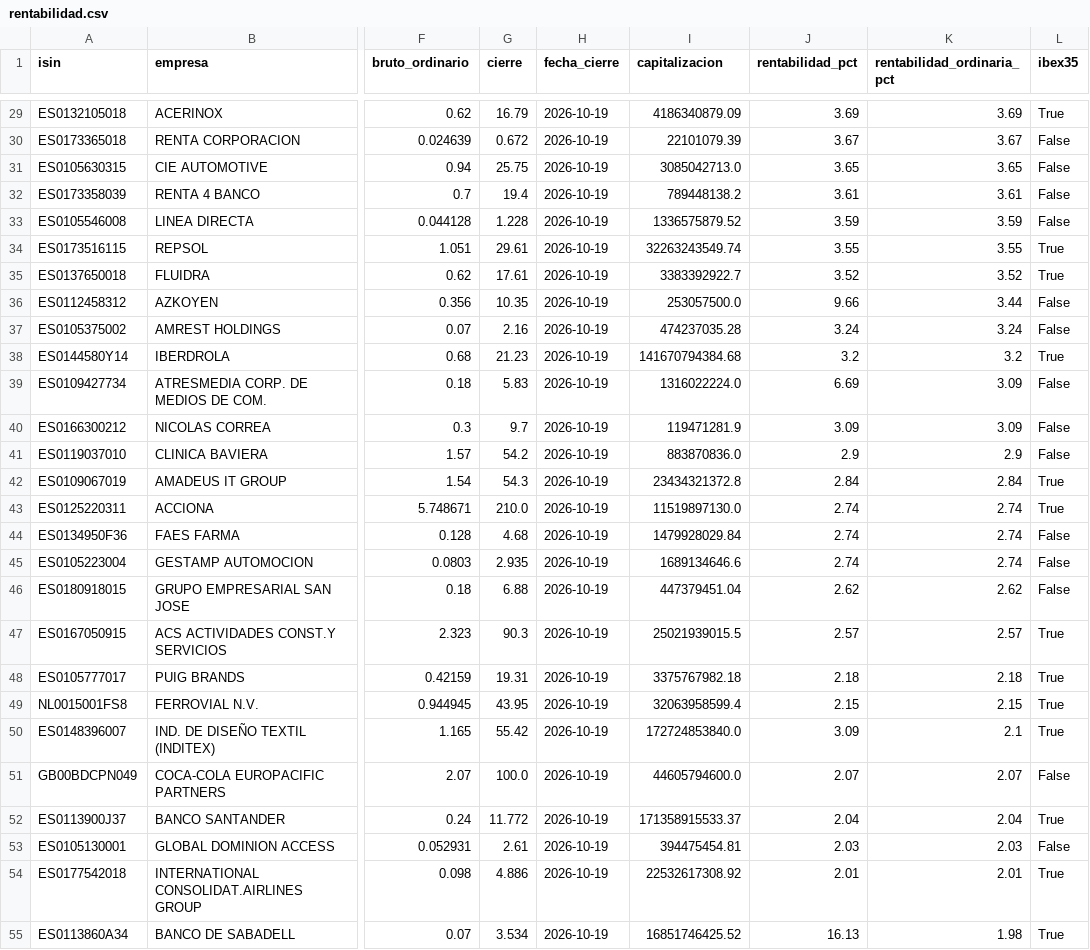
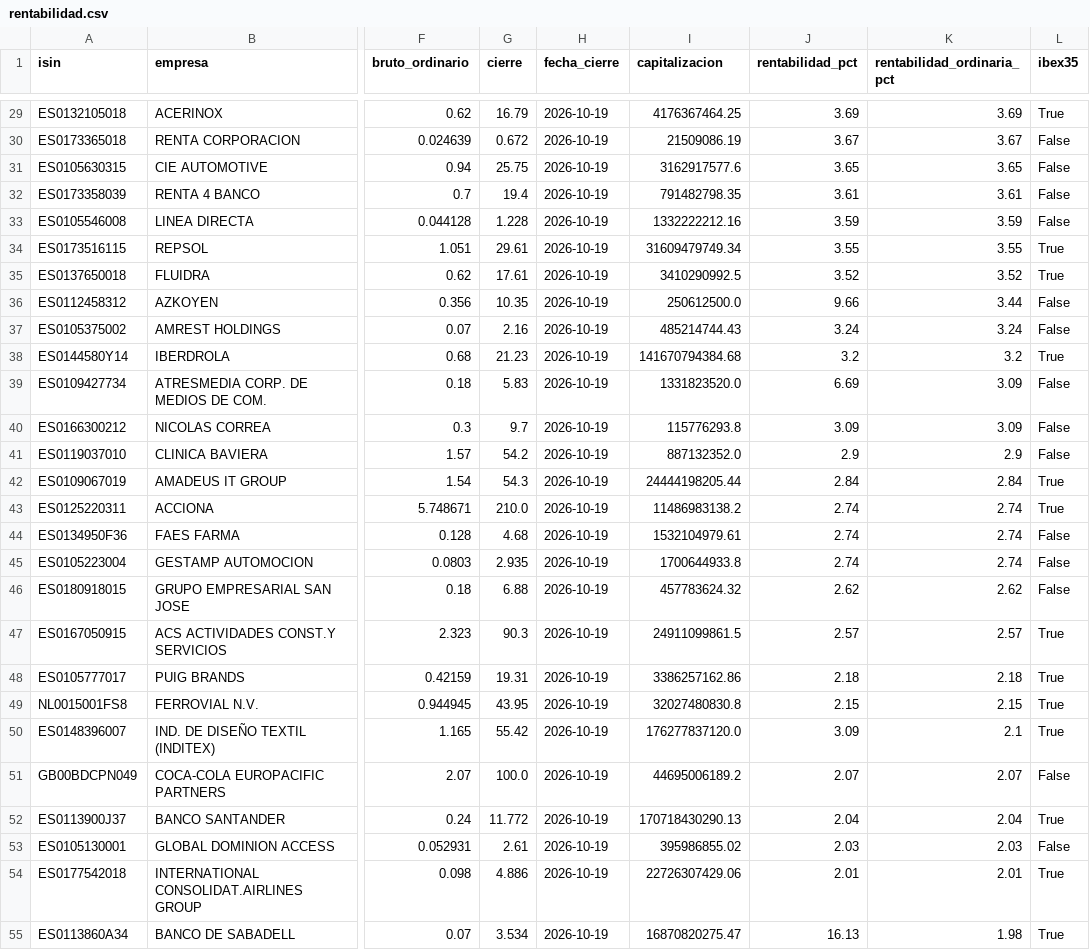
Before and after one commit to elespeculador-datos/ifg, a CSV file: docs/dividendos/datos/rentabilidad.csv, drawn as a sheet; only a part is shown, gaps mark what is left out; the diff covers the shown part only; the diff names each change by its address in the sheet, - before the commit and + after, or states it on an @@ line.

```diff
--- a/docs/dividendos/datos/rentabilidad.csv
+++ b/docs/dividendos/datos/rentabilidad.csv
-I29 (capitalizacion): 4186340879.09
+I29 (capitalizacion): 4176367464.25
-I30 (capitalizacion): 22101079.39
+I30 (capitalizacion): 21509086.19
-I31 (capitalizacion): 3085042713.0
+I31 (capitalizacion): 3162917577.6
-I32 (capitalizacion): 789448138.2
+I32 (capitalizacion): 791482798.35
-I33 (capitalizacion): 1336575879.52
+I33 (capitalizacion): 1332222212.16
-I34 (capitalizacion): 32263243549.74
+I34 (capitalizacion): 31609479749.34
-I35 (capitalizacion): 3383392922.7
+I35 (capitalizacion): 3410290992.5
-I36 (capitalizacion): 253057500.0
+I36 (capitalizacion): 250612500.0
-I37 (capitalizacion): 474237035.28
+I37 (capitalizacion): 485214744.43
-I39 (capitalizacion): 1316022224.0
+I39 (capitalizacion): 1331823520.0
-I40 (capitalizacion): 119471281.9
+I40 (capitalizacion): 115776293.8
-I41 (capitalizacion): 883870836.0
+I41 (capitalizacion): 887132352.0
-I42 (capitalizacion): 23434321372.8
+I42 (capitalizacion): 24444198205.44
-I43 (capitalizacion): 11519897130.0
+I43 (capitalizacion): 11486983138.2
-I44 (capitalizacion): 1479928029.84
+I44 (capitalizacion): 1532104979.61
-I45 (capitalizacion): 1689134646.6
+I45 (capitalizacion): 1700644933.8
-I46 (capitalizacion): 447379451.04
+I46 (capitalizacion): 457783624.32
-I47 (capitalizacion): 25021939015.5
+I47 (capitalizacion): 24911099861.5
-I48 (capitalizacion): 3375767982.18
+I48 (capitalizacion): 3386257162.86
-I49 (capitalizacion): 32063958599.4
+I49 (capitalizacion): 32027480830.8
-I50 (capitalizacion): 172724853840.0
+I50 (capitalizacion): 176277837120.0
-I51 (capitalizacion): 44605794600.0
+I51 (capitalizacion): 44695006189.2
-I52 (capitalizacion): 171358915533.37
+I52 (capitalizacion): 170718430290.13
-I53 (capitalizacion): 394475454.81
+I53 (capitalizacion): 395986855.02
-I54 (capitalizacion): 22532617308.92
+I54 (capitalizacion): 22726307429.06
-I55 (capitalizacion): 16851746425.52
+I55 (capitalizacion): 16870820275.47
```
Also changed, not shown: 41 edited cells elsewhere in this file, 3 other files.
